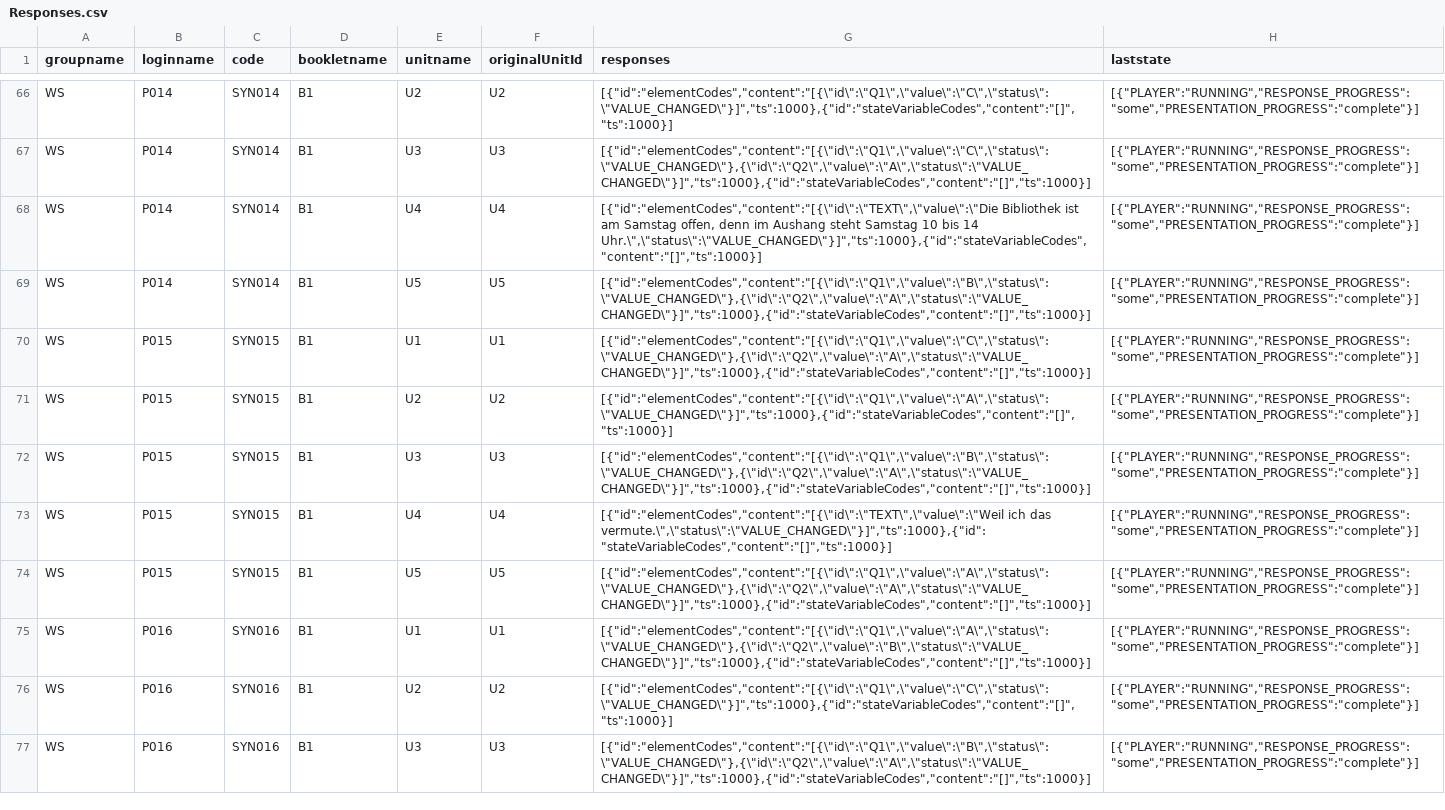
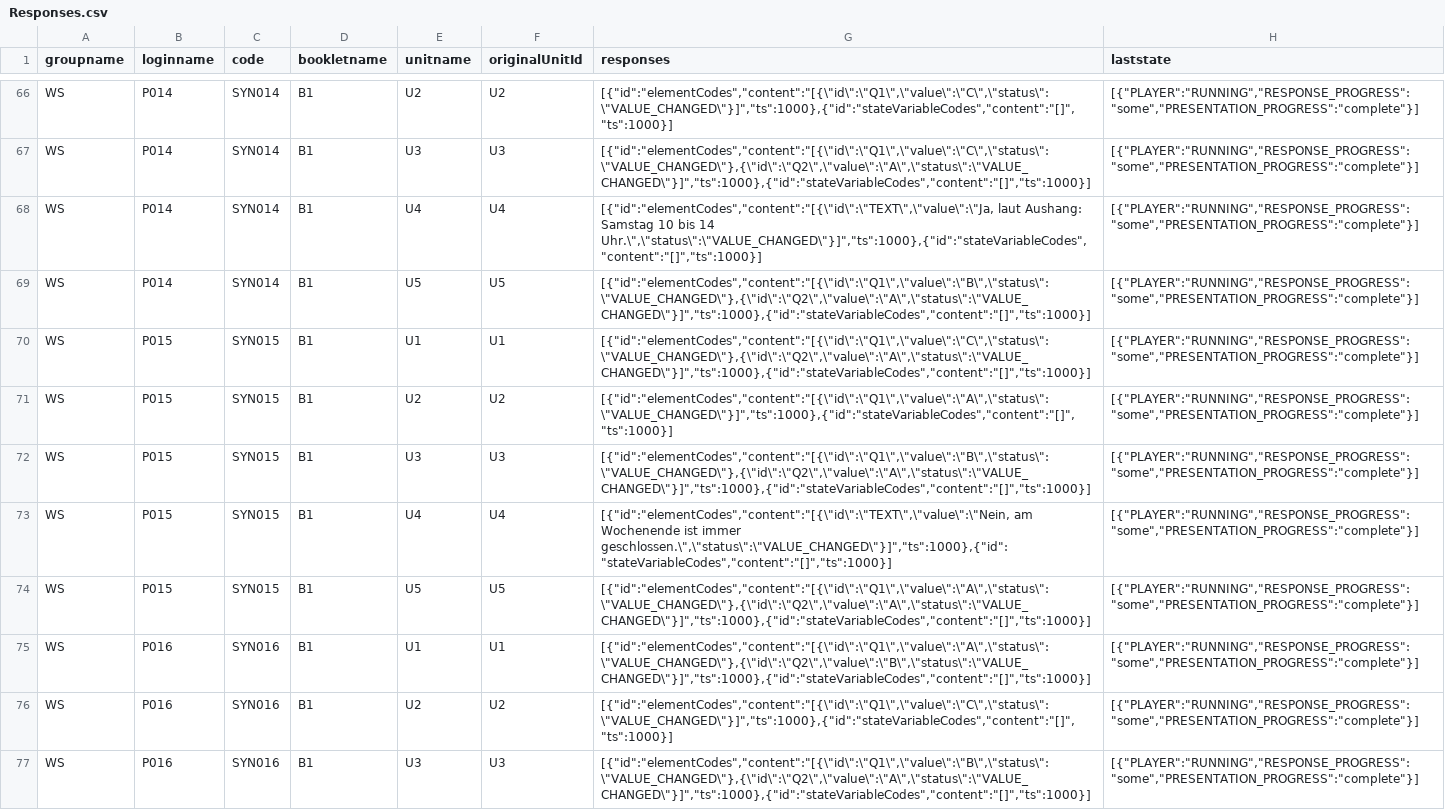
Before and after one commit to sachseka/eatPrepTBAworkshop, a CSV file: Daten/Responses.csv, drawn as a sheet; only a part is shown, gaps mark what is left out; the diff covers the shown part only.

```diff
--- a/Daten/Responses.csv
+++ b/Daten/Responses.csv
@@ -67,3 +67,3 @@ WS;P014;SYN014;B1;U2;U2;"[{""id"":""elementCodes"",""content"":""[{\""id\"":\""Q
 WS;P014;SYN014;B1;U3;U3;"[{""id"":""elementCodes"",""content"":""[{\""id\"":\""Q1\"",\""value\"":\""C\"",\""status\"":\""VALUE_CHANGED\""},{\""id\"":\""Q2\"",\""value\"":\""A\"",\""status\"":\""VALUE_CHANGED\""}]"",""ts"":1000},{""id"":""stateVariableCodes"",""content"":""[]"",""ts"":1000}]";"[{""PLAYER"":""RUNNING"",""RESPONSE_PROGRESS"":""some"",""PRESENTATION_PROGRESS"":""complete""}]"
-WS;P014;SYN014;B1;U4;U4;"[{""id"":""elementCodes"",""content"":""[{\""id\"":\""TEXT\"",\""value\"":\""Die Bibliothek ist am Samstag offen, denn im Aushang steht Samstag 10 bis 14 Uhr.\"",\""status\"":\""VALUE_CHANGED\""}]"",""ts"":1000},{""id"":""stateVariableCodes"",""content"":""[]"",""ts"":1000}]";"[{""PLAYER"":""RUNNING"",""RESPONSE_PROGRESS"":""some"",""PRESENTATION_PROGRESS"":""complete""}]"
+WS;P014;SYN014;B1;U4;U4;"[{""id"":""elementCodes"",""content"":""[{\""id\"":\""TEXT\"",\""value\"":\""Ja, laut Aushang: Samstag 10 bis 14 Uhr.\"",\""status\"":\""VALUE_CHANGED\""}]"",""ts"":1000},{""id"":""stateVariableCodes"",""content"":""[]"",""ts"":1000}]";"[{""PLAYER"":""RUNNING"",""RESPONSE_PROGRESS"":""some"",""PRESENTATION_PROGRESS"":""complete""}]"
 WS;P014;SYN014;B1;U5;U5;"[{""id"":""elementCodes"",""content"":""[{\""id\"":\""Q1\"",\""value\"":\""B\"",\""status\"":\""VALUE_CHANGED\""},{\""id\"":\""Q2\"",\""value\"":\""A\"",\""status\"":\""VALUE_CHANGED\""}]"",""ts"":1000},{""id"":""stateVariableCodes"",""content"":""[]"",""ts"":1000}]";"[{""PLAYER"":""RUNNING"",""RESPONSE_PROGRESS"":""some"",""PRESENTATION_PROGRESS"":""complete""}]"
@@ -72,3 +72,3 @@ WS;P015;SYN015;B1;U2;U2;"[{""id"":""elementCodes"",""content"":""[{\""id\"":\""Q
 WS;P015;SYN015;B1;U3;U3;"[{""id"":""elementCodes"",""content"":""[{\""id\"":\""Q1\"",\""value\"":\""B\"",\""status\"":\""VALUE_CHANGED\""},{\""id\"":\""Q2\"",\""value\"":\""A\"",\""status\"":\""VALUE_CHANGED\""}]"",""ts"":1000},{""id"":""stateVariableCodes"",""content"":""[]"",""ts"":1000}]";"[{""PLAYER"":""RUNNING"",""RESPONSE_PROGRESS"":""some"",""PRESENTATION_PROGRESS"":""complete""}]"
-WS;P015;SYN015;B1;U4;U4;"[{""id"":""elementCodes"",""content"":""[{\""id\"":\""TEXT\"",\""value\"":\""Weil ich das vermute.\"",\""status\"":\""VALUE_CHANGED\""}]"",""ts"":1000},{""id"":""stateVariableCodes"",""content"":""[]"",""ts"":1000}]";"[{""PLAYER"":""RUNNING"",""RESPONSE_PROGRESS"":""some"",""PRESENTATION_PROGRESS"":""complete""}]"
+WS;P015;SYN015;B1;U4;U4;"[{""id"":""elementCodes"",""content"":""[{\""id\"":\""TEXT\"",\""value\"":\""Nein, am Wochenende ist immer geschlossen.\"",\""status\"":\""VALUE_CHANGED\""}]"",""ts"":1000},{""id"":""stateVariableCodes"",""content"":""[]"",""ts"":1000}]";"[{""PLAYER"":""RUNNING"",""RESPONSE_PROGRESS"":""some"",""PRESENTATION_PROGRESS"":""complete""}]"
 WS;P015;SYN015;B1;U5;U5;"[{""id"":""elementCodes"",""content"":""[{\""id\"":\""Q1\"",\""value\"":\""A\"",\""status\"":\""VALUE_CHANGED\""},{\""id\"":\""Q2\"",\""value\"":\""A\"",\""status\"":\""VALUE_CHANGED\""}]"",""ts"":1000},{""id"":""stateVariableCodes"",""content"":""[]"",""ts"":1000}]";"[{""PLAYER"":""RUNNING"",""RESPONSE_PROGRESS"":""some"",""PRESENTATION_PROGRESS"":""complete""}]"
```
Also changed, not shown: 23 edited cells elsewhere in this file, Daten/codes_manual.csv, 11 other files.
